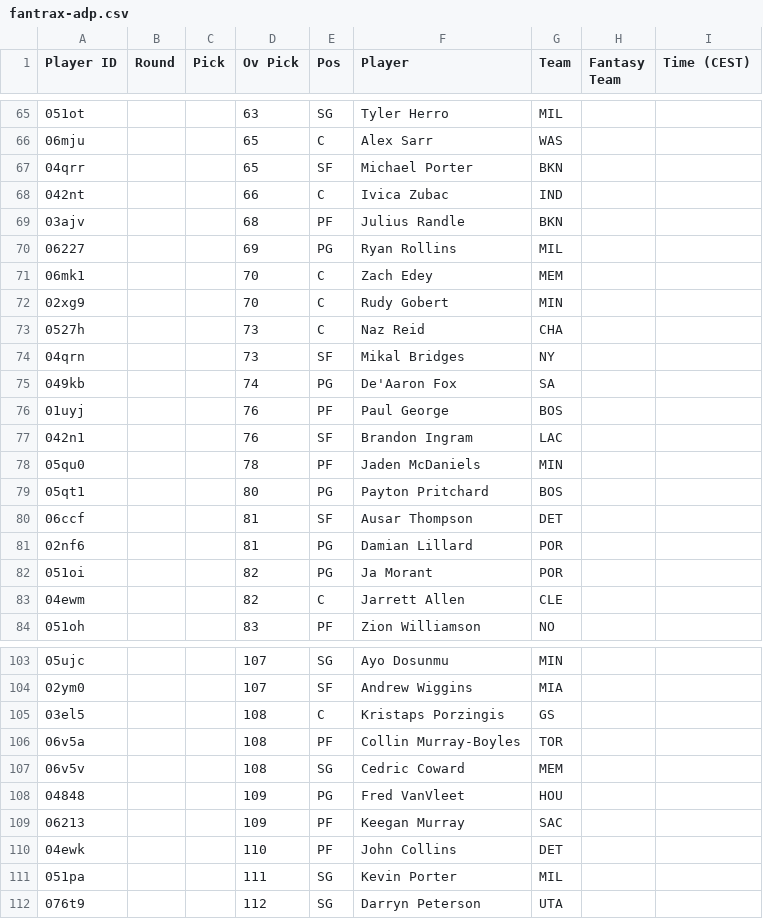
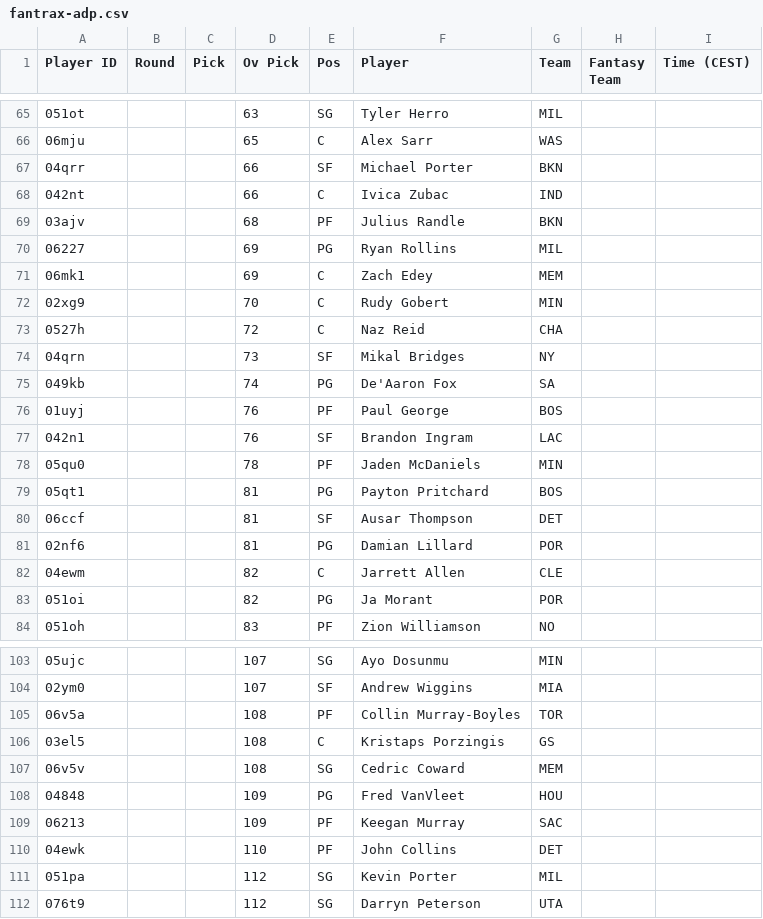
Before and after one commit to Pizzaratops/Taco-Tuesday-HQ, a CSV file: projections/data/fantrax-adp.csv, drawn as a sheet; only a part is shown, gaps mark what is left out; the diff covers the shown part only.

```diff
--- a/projections/data/fantrax-adp.csv
+++ b/projections/data/fantrax-adp.csv
@@ -66,3 +66,3 @@
 "06mju","","","65","C","Alex Sarr","WAS","",""
-"04qrr","","","65","SF","Michael Porter","BKN","",""
+"04qrr","","","66","SF","Michael Porter","BKN","",""
 "042nt","","","66","C","Ivica Zubac","IND","",""
@@ -70,5 +70,5 @@
 "06227","","","69","PG","Ryan Rollins","MIL","",""
-"06mk1","","","70","C","Zach Edey","MEM","",""
+"06mk1","","","69","C","Zach Edey","MEM","",""
 "02xg9","","","70","C","Rudy Gobert","MIN","",""
-"0527h","","","73","C","Naz Reid","CHA","",""
+"0527h","","","72","C","Naz Reid","CHA","",""
 "04qrn","","","73","SF","Mikal Bridges","NY","",""
@@ -78,7 +78,7 @@
 "05qu0","","","78","PF","Jaden McDaniels","MIN","",""
-"05qt1","","","80","PG","Payton Pritchard","BOS","",""
+"05qt1","","","81","PG","Payton Pritchard","BOS","",""
 "06ccf","","","81","SF","Ausar Thompson","DET","",""
 "02nf6","","","81","PG","Damian Lillard","POR","",""
+"04ewm","","","82","C","Jarrett Allen","CLE","",""
 "051oi","","","82","PG","Ja Morant","POR","",""
-"04ewm","","","82","C","Jarrett Allen","CLE","",""
 "051oh","","","83","PF","Zion Williamson","NO","",""
@@ -104,4 +104,4 @@
 "02ym0","","","107","SF","Andrew Wiggins","MIA","",""
+"06v5a","","","108","PF","Collin Murray-Boyles","TOR","",""
 "03el5","","","108","C","Kristaps Porzingis","GS","",""
-"06v5a","","","108","PF","Collin Murray-Boyles","TOR","",""
 "06v5v","","","108","SG","Cedric Coward","MEM","",""
@@ -110,3 +110,3 @@
 "04ewk","","","110","PF","John Collins","DET","",""
-"051pa","","","111","SG","Kevin Porter","MIL","",""
+"051pa","","","112","SG","Kevin Porter","MIL","",""
 "076t9","","","112","SG","Darryn Peterson","UTA","",""
```
Also changed, not shown: 8 added rows, 7 removed rows, 13 moved rows and 20 edited cells elsewhere in this file, 1 other file.
